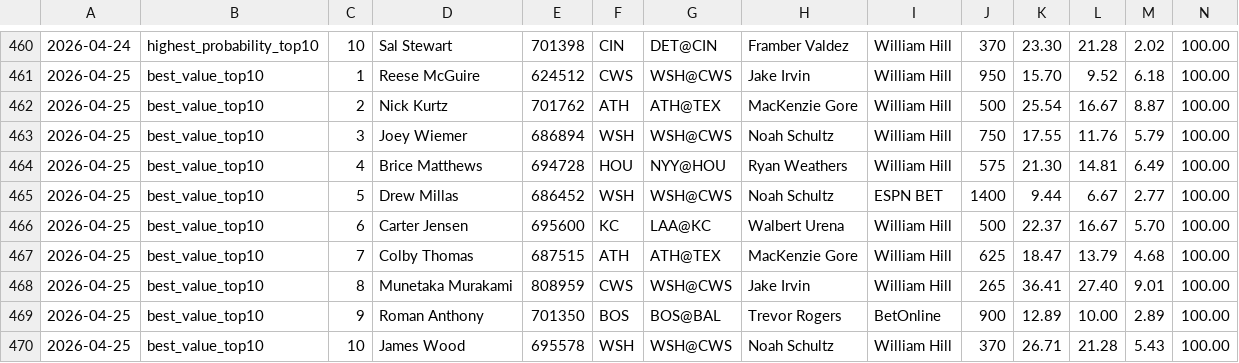
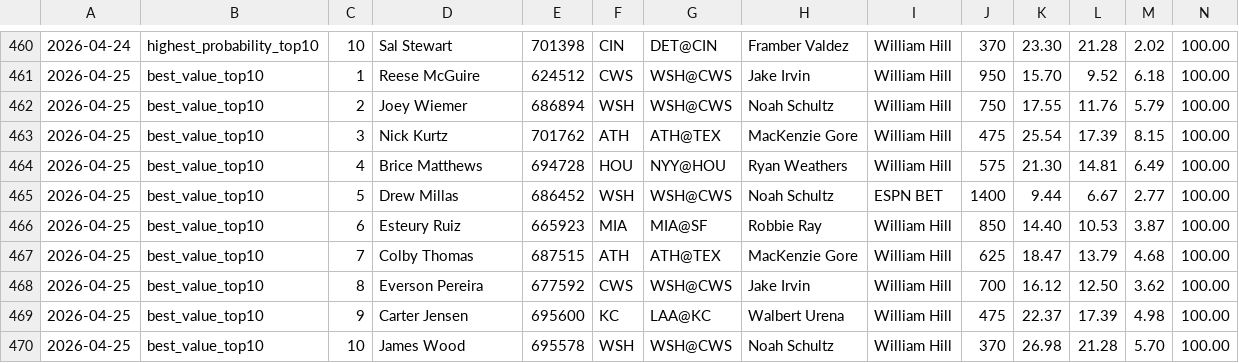
Before and after one commit to justinloo12/homerun-model, a CSV file: picks_history.csv, drawn as a sheet; only a part is shown, gaps mark what is left out; removed rows and columns are numbered as before the commit, all else as after; rows hold the shown columns only; the diff covers the shown part only; the diff names each change by its address in the sheet, - before the commit and + after, or states it on an @@ line.

```diff
--- a/picks_history.csv
+++ b/picks_history.csv
-row 462: 2026-04-25 | best_value_top10 | 2 | Nick Kurtz | 701762 | ATH | ATH@TEX | MacKenzie Gore | William Hill | 500 | 25.54 | 16.67 | 8.87 | 100.00
-C462: 3
+C462: 2
+row 463: 2026-04-25 | best_value_top10 | 3 | Nick Kurtz | 701762 | ATH | ATH@TEX | MacKenzie Gore | William Hill | 475 | 25.54 | 17.39 | 8.15 | 100.00
-D466: Carter Jensen
+D466: Esteury Ruiz
-E466: 695600
+E466: 665923
-F466: KC
+F466: MIA
-G466: LAA@KC
+G466: MIA@SF
-H466: Walbert Urena
+H466: Robbie Ray
-J466: 500
+J466: 850
-K466: 22.37
+K466: 14.40
-L466: 16.67
+L466: 10.53
-M466: 5.70
+M466: 3.87
-D468: Munetaka Murakami
+D468: Everson Pereira
-E468: 808959
+E468: 677592
-J468: 265
+J468: 700
-K468: 36.41
+K468: 16.12
-L468: 27.40
+L468: 12.50
-M468: 9.01
+M468: 3.62
-D469: Roman Anthony
+D469: Carter Jensen
-E469: 701350
+E469: 695600
-F469: BOS
+F469: KC
-G469: BOS@BAL
+G469: LAA@KC
-H469: Trevor Rogers
+H469: Walbert Urena
-I469: BetOnline
+I469: William Hill
-J469: 900
+J469: 475
-K469: 12.89
+K469: 22.37
-L469: 10.00
+L469: 17.39
-M469: 2.89
+M469: 4.98
-K470: 26.71
+K470: 26.98
-M470: 5.43
+M470: 5.70
```
Also changed, not shown: 1 added row, 1 removed row and 17 edited cells elsewhere in this file, 1 other file.
